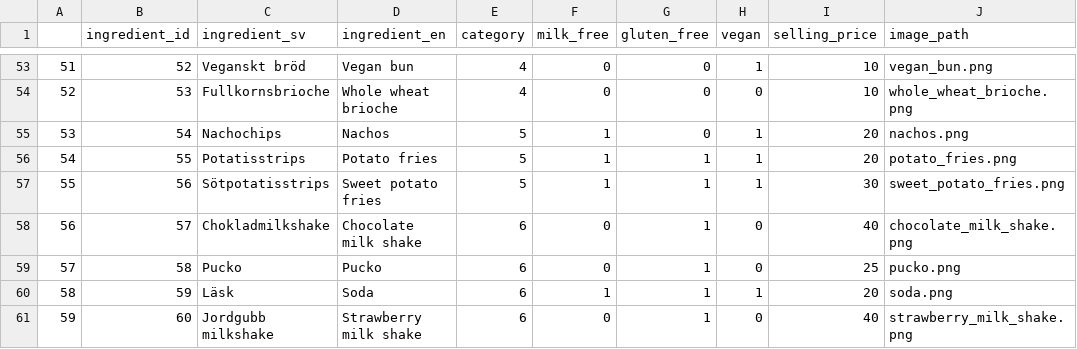
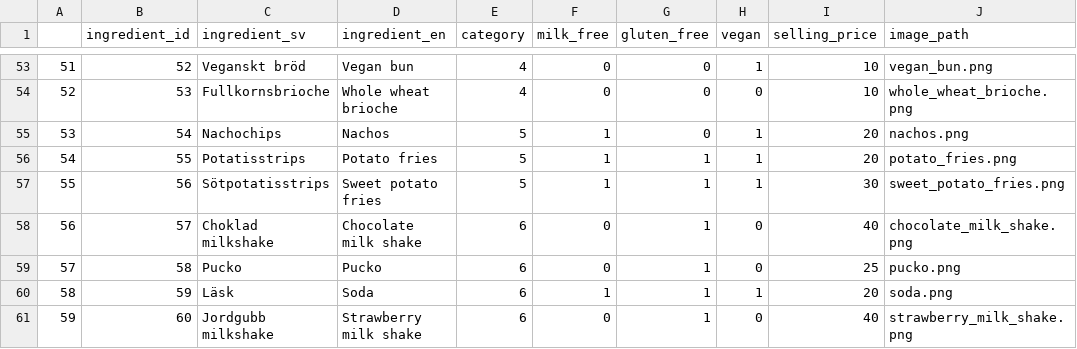
Before and after one commit to ga65duy/Crafty-Burgers, a CSV file: data/ingredients.csv, drawn as a sheet; only a part is shown, gaps mark what is left out.

Commit message:
timer improved and chocklad milkshake enter

```diff
--- a/data/ingredients.csv
+++ b/data/ingredients.csv
@@ -57,3 +57,3 @@
 55,56,Sötpotatisstrips,Sweet potato fries,5,1,1,1,30,sweet_potato_fries.png
-56,57,Chokladmilkshake,Chocolate milk shake,6,0,1,0,40,chocolate_milk_shake.png
+56,57,Choklad milkshake,Chocolate milk shake,6,0,1,0,40,chocolate_milk_shake.png
 57,58,Pucko,Pucko,6,0,1,0,25,pucko.png
```
Also changed, not shown: 1 other file.
